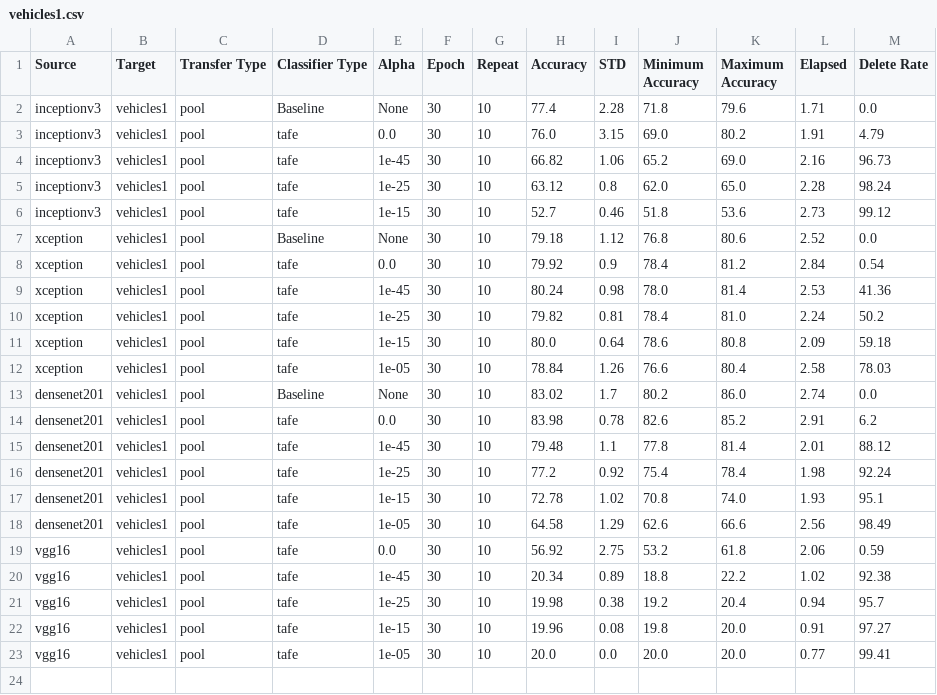
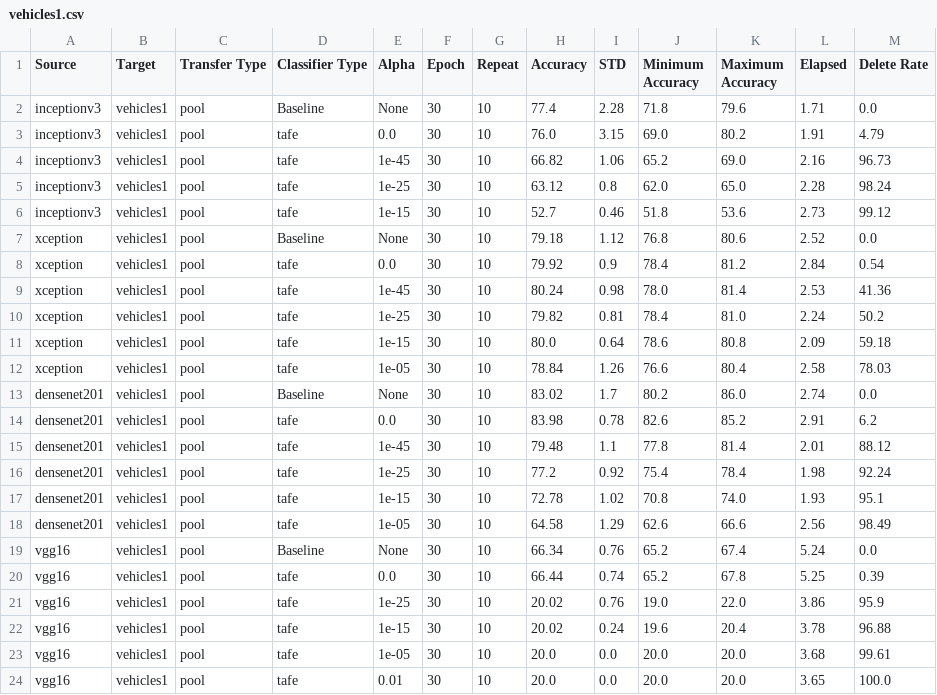
Before and after one commit to sayemimtiaz/FineGrainedTransferLearning, a CSV file: final_results/pool/vehicles1.csv, drawn as a sheet.

```diff
--- a/final_results/pool/vehicles1.csv
+++ b/final_results/pool/vehicles1.csv
@@ -18,6 +18,7 @@ densenet201,vehicles1,pool,tafe,1e-15,30,10,72.78,1.02,70.8,74.0,1.93,95.1
 densenet201,vehicles1,pool,tafe,1e-05,30,10,64.58,1.29,62.6,66.6,2.56,98.49
-vgg16,vehicles1,pool,tafe,0.0,30,10,56.92,2.75,53.2,61.8,2.06,0.59
-vgg16,vehicles1,pool,tafe,1e-45,30,10,20.34,0.89,18.8,22.2,1.02,92.38
-vgg16,vehicles1,pool,tafe,1e-25,30,10,19.98,0.38,19.2,20.4,0.94,95.7
-vgg16,vehicles1,pool,tafe,1e-15,30,10,19.96,0.08,19.8,20.0,0.91,97.27
-vgg16,vehicles1,pool,tafe,1e-05,30,10,20.0,0.0,20.0,20.0,0.77,99.41
+vgg16,vehicles1,pool,Baseline,None,30,10,66.34,0.76,65.2,67.4,5.24,0.0
+vgg16,vehicles1,pool,tafe,0.0,30,10,66.44,0.74,65.2,67.8,5.25,0.39
+vgg16,vehicles1,pool,tafe,1e-25,30,10,20.02,0.76,19.0,22.0,3.86,95.9
+vgg16,vehicles1,pool,tafe,1e-15,30,10,20.02,0.24,19.6,20.4,3.78,96.88
+vgg16,vehicles1,pool,tafe,1e-05,30,10,20.0,0.0,20.0,20.0,3.68,99.61
+vgg16,vehicles1,pool,tafe,0.01,30,10,20.0,0.0,20.0,20.0,3.65,100.0
```
Also changed, not shown: 39 other files.
